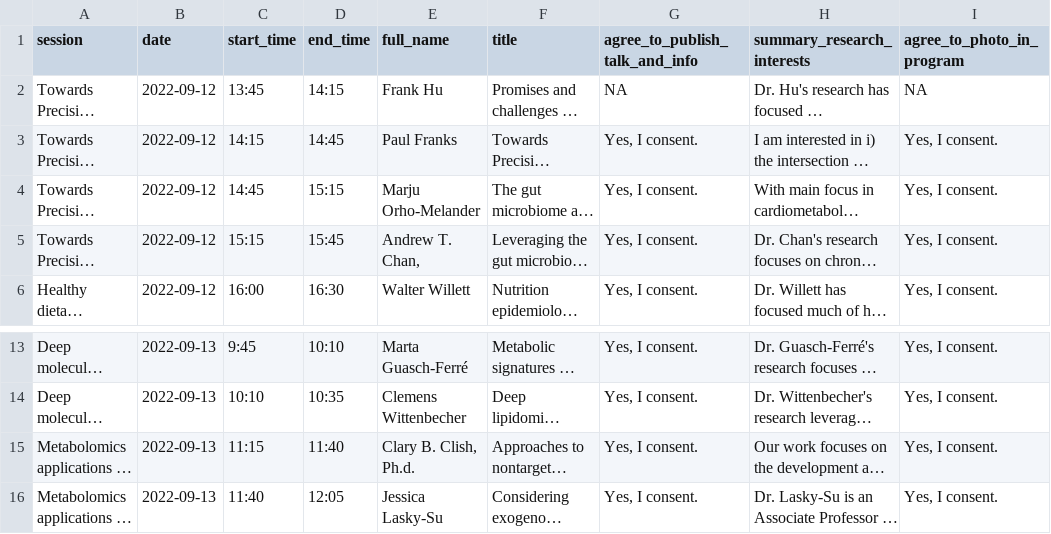
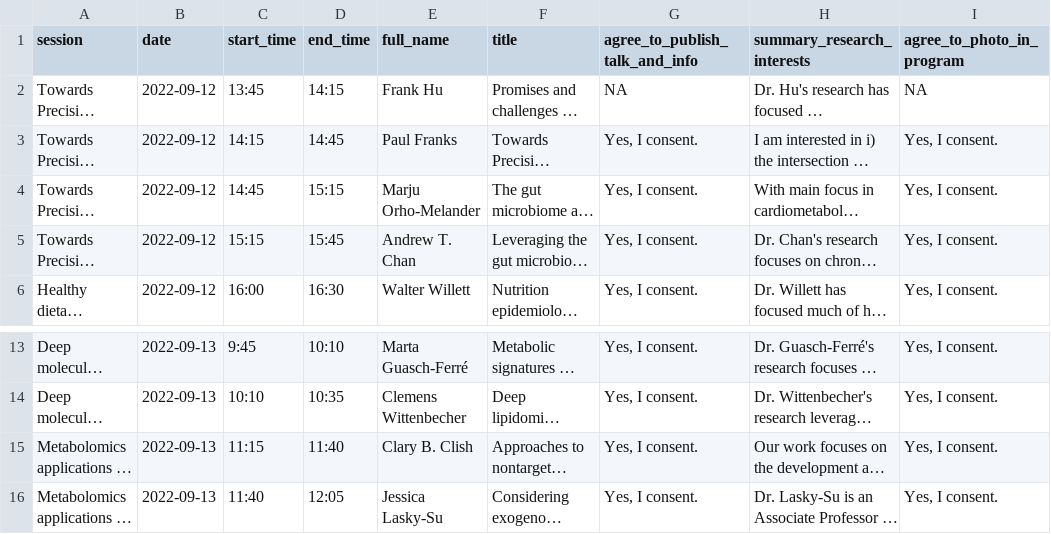
Before and after one commit to precision-nutrition-forum/2022, a CSV file: data-raw/presentations.csv, drawn as a sheet; only a part is shown, gaps mark what is left out; long unchanged cells end in …; the diff names each change by its address in the sheet, - before the commit and + after, or states it on an @@ line.

Commit message:
some other typos

```diff
--- a/data-raw/presentations.csv
+++ b/data-raw/presentations.csv
-E5 (full_name): Andrew T. Chan,
+E5 (full_name): Andrew T. Chan
-E15 (full_name): Clary B. Clish, Ph.d.
+E15 (full_name): Clary B. Clish
```
